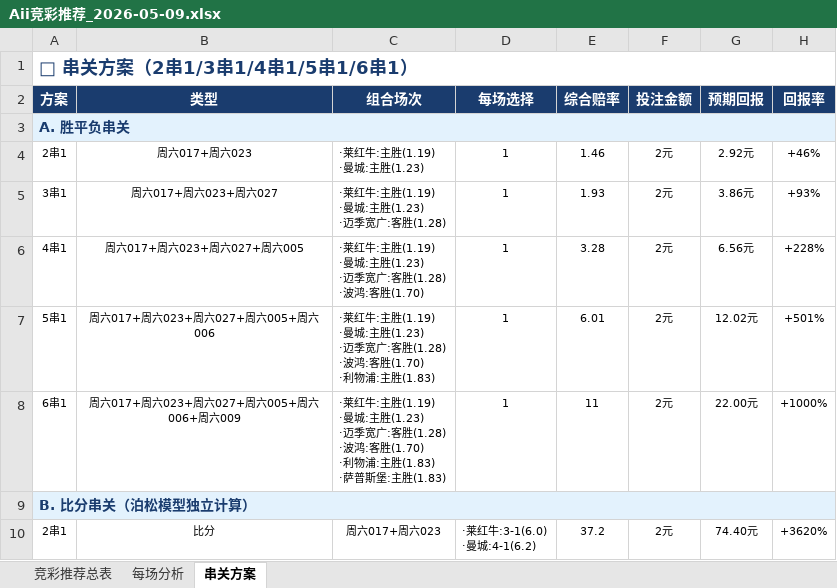
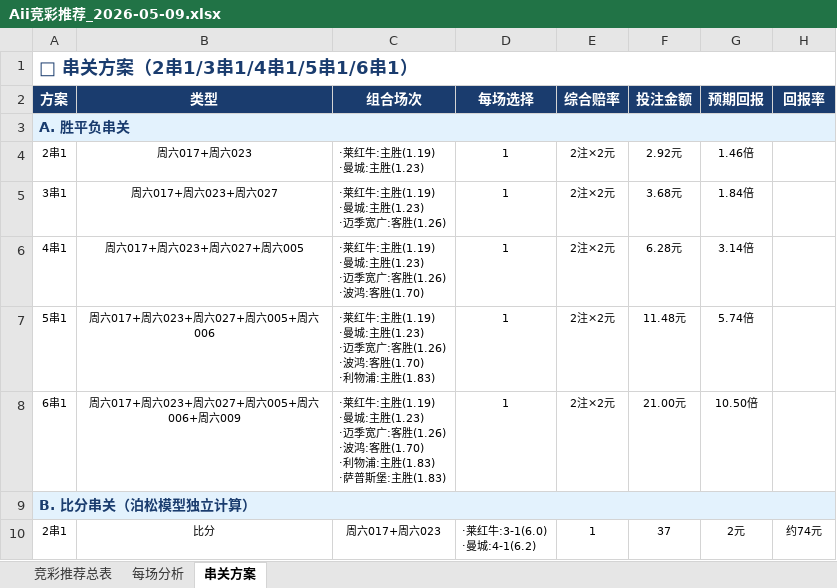
Before and after one commit to yanguanghan0821-sys/321, an Excel workbook: Aii竞彩推荐_2026-05-09.xlsx, sheet 串关方案, drawn as a sheet; only a part is shown; values as stored, in another font and other column widths than the file's, no borders; ↵ is a line break in a cell; the diff covers the shown part only; the diff names each change by its address in the sheet, - before the commit and + after, or states it on an @@ line.

Commit message:
全面排查修复 2026-05-09: season_weight修复+删除假ML

```diff
--- a/Aii竞彩推荐_2026-05-09.xlsx (sheet 串关方案)
+++ b/Aii竞彩推荐_2026-05-09.xlsx (sheet 串关方案)
-E4 (综合赔率): 1.46
+E4 (综合赔率): 2注×2元
-F4 (投注金额): 2元
+F4 (投注金额): 2.92元
-G4 (预期回报): 2.92元
+G4 (预期回报): 1.46倍
-H4 (回报率): +46%
+H4 (回报率): (empty)
-C5 (组合场次): ·莱红牛:主胜(1.19) ↵ ·曼城:主胜(1.23) ↵ ·迈季宽广:客胜(1.28)
+C5 (组合场次): ·莱红牛:主胜(1.19) ↵ ·曼城:主胜(1.23) ↵ ·迈季宽广:客胜(1.26)
-E5 (综合赔率): 1.93
+E5 (综合赔率): 2注×2元
-F5 (投注金额): 2元
+F5 (投注金额): 3.68元
-G5 (预期回报): 3.86元
+G5 (预期回报): 1.84倍
-H5 (回报率): +93%
+H5 (回报率): (empty)
-C6 (组合场次): …广:客胜(1.28) ↵ ·波鸿:…
+C6 (组合场次): …广:客胜(1.26) ↵ ·波鸿:…
-E6 (综合赔率): 3.28
+E6 (综合赔率): 2注×2元
-F6 (投注金额): 2元
+F6 (投注金额): 6.28元
-G6 (预期回报): 6.56元
+G6 (预期回报): 3.14倍
-H6 (回报率): +228%
+H6 (回报率): (empty)
-C7 (组合场次): …广:客胜(1.28) ↵ ·波鸿:…
+C7 (组合场次): …广:客胜(1.26) ↵ ·波鸿:…
-E7 (综合赔率): 6.01
+E7 (综合赔率): 2注×2元
-F7 (投注金额): 2元
+F7 (投注金额): 11.48元
-G7 (预期回报): 12.02元
+G7 (预期回报): 5.74倍
-H7 (回报率): +501%
+H7 (回报率): (empty)
-C8 (组合场次): …广:客胜(1.28) ↵ ·波鸿:…
+C8 (组合场次): …广:客胜(1.26) ↵ ·波鸿:…
-E8 (综合赔率): 11
+E8 (综合赔率): 2注×2元
-F8 (投注金额): 2元
+F8 (投注金额): 21.00元
-G8 (预期回报): 22.00元
+G8 (预期回报): 10.50倍
-H8 (回报率): +1000%
+H8 (回报率): (empty)
-E10 (综合赔率): 37.2
+E10 (综合赔率): 1
-F10 (投注金额): 2元
+F10 (投注金额): 37
-G10 (预期回报): 74.40元
+G10 (预期回报): 2元
-H10 (回报率): +3620%
+H10 (回报率): 约74元
```
Also changed, not shown: 35 edited cells elsewhere in this sheet, sheet 竞彩推荐总表, sheet 每场分析.
